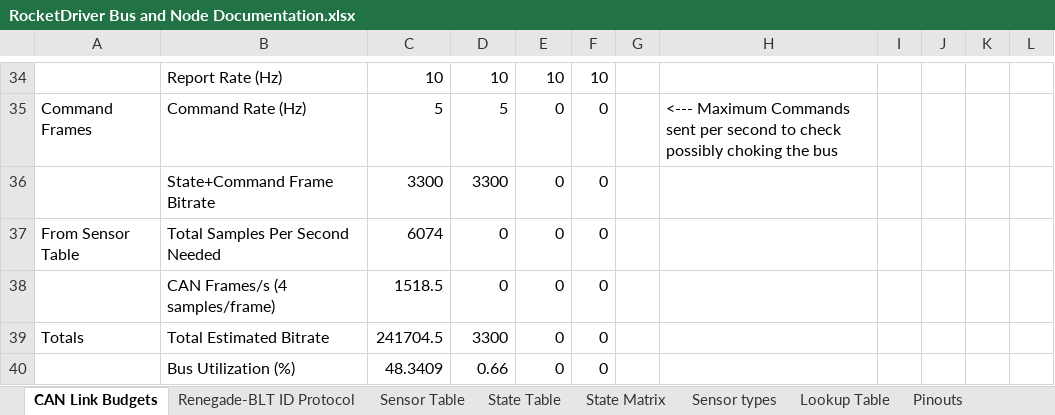
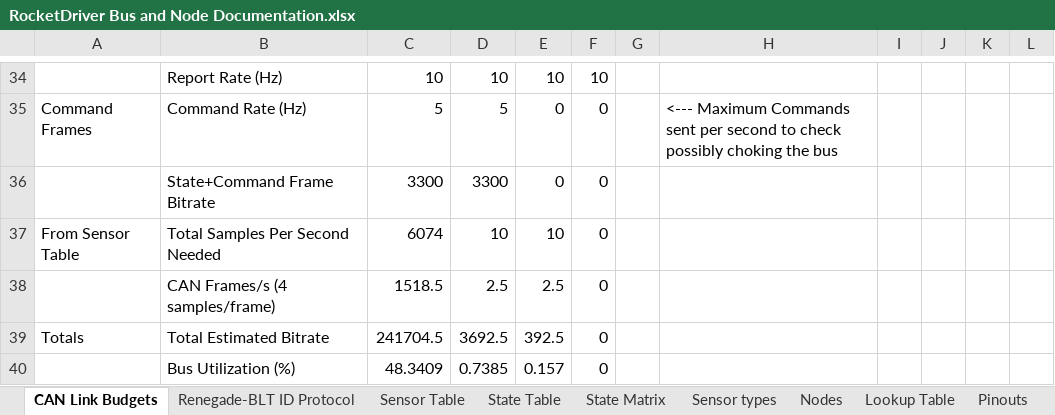
Before and after one commit to Beach-Launch-Team-CSULB/Teensy-Static-Fire-Stand-Nodes, an Excel workbook: Documentation/RocketDriver Bus and Node Documentation.xlsx, sheet CAN Link Budgets, drawn as a sheet; only a part is shown, gaps mark what is left out; values as stored, in another font and other column widths than the file's, no borders; the diff names each change by its address in the sheet, - before the commit and + after, or states it on an @@ line.

Commit message:
Updated commands and nodes

```diff
--- a/Documentation/RocketDriver Bus and Node Documentation.xlsx (sheet CAN Link Budgets)
+++ b/Documentation/RocketDriver Bus and Node Documentation.xlsx (sheet CAN Link Budgets)
+sheet tab: Nodes
-D37: 0
+D37: 10
-E37: 0
+E37: 10
-D38: 0
+D38: 2.5
-E38: 0
+E38: 2.5
-D39: 3300
+D39: 3692.5
-E39: 0
+E39: 392.5
-D40: 0.66
+D40: 0.7385
-E40: 0
+E40: 0.157
```
Also changed, not shown: sheet State Matrix, sheet Sensor Table, sheet Renegade-BLT ID Protocol, sheet State Table.
